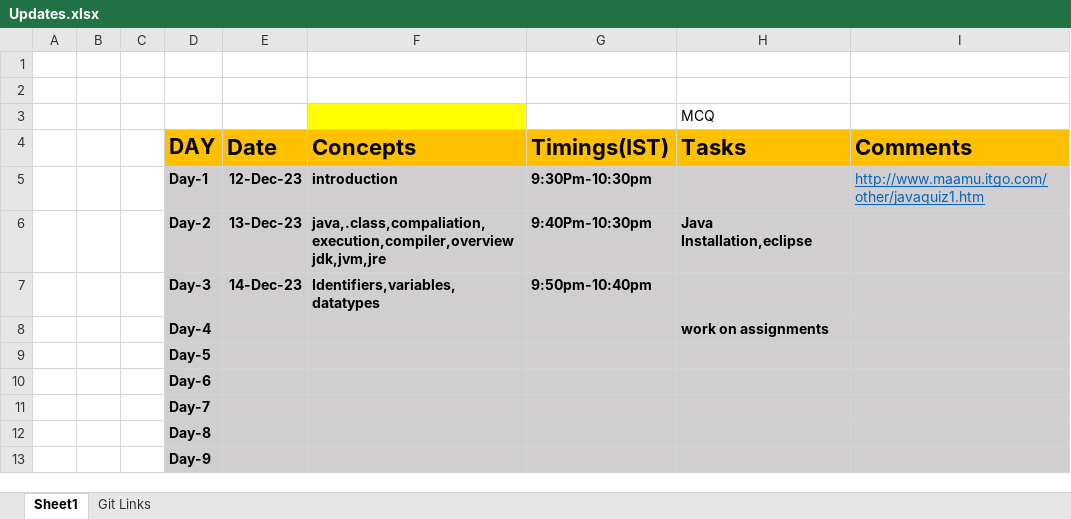
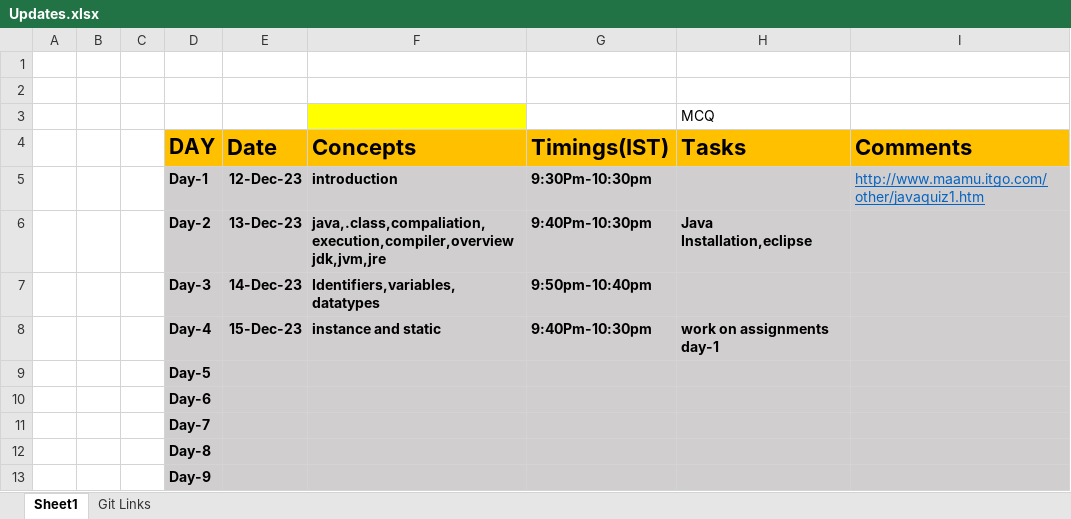
Before and after one commit to sandeepsomavarapu/OnlineTraining9_Dec_2023, an Excel workbook: Updates.xlsx, sheet Sheet1, drawn as a sheet; only a part is shown; values as stored, in another font and other column widths than the file's, no borders; removed rows and columns are numbered as before the commit, all else as after; the diff names each change by its address in the sheet, - before the commit and + after, or states it on an @@ line.

```diff
--- a/Updates.xlsx (sheet Sheet1)
+++ b/Updates.xlsx (sheet Sheet1)
-row 8:  |  |  | Day-4 |  |  |  | work on assignments
+row 8:  |  |  | Day-4 | 15-Dec-23 | instance and static | 9:40Pm-10:30pm | work on assignments day-1
```
Also changed, not shown: 4 other files.
